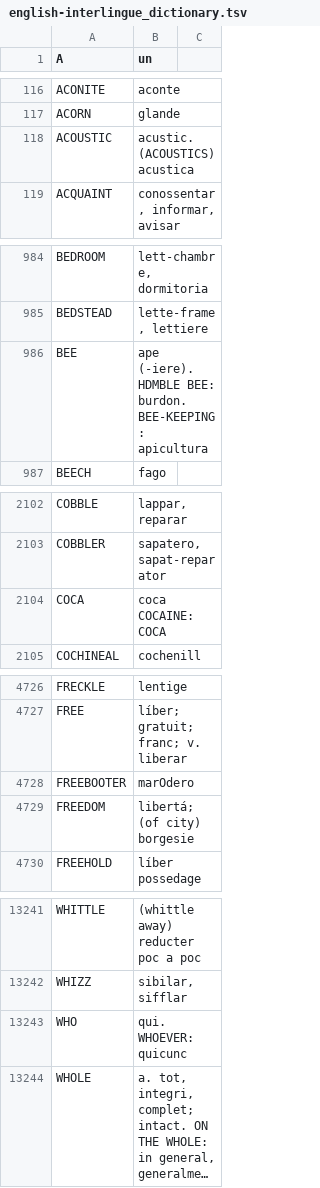
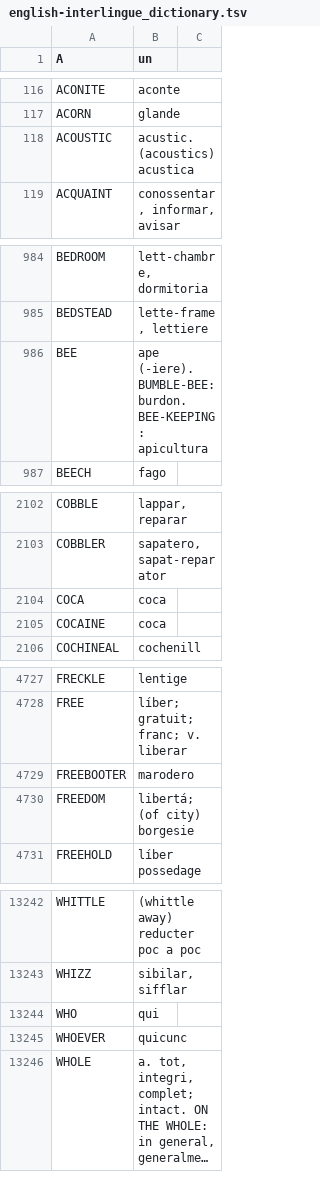
Before and after one commit to ne-alinome/english-interlingue-dictionary, a TSV file: src/english-interlingue_dictionary.tsv, drawn as a sheet; only a part is shown, gaps mark what is left out; long unchanged cells end in …; addresses are those after the commit; the diff covers the shown part only; the diff names each change by its address in the sheet, - before the commit and + after, or states it on an @@ line.

Commit message:
Fix typos; split some headwords
FossilOrigin-Name: 16e611213380bc09549d18d58ace1477327b70f004129eb96a06a5feeadfda77

```diff
--- a/src/english-interlingue_dictionary.tsv
+++ b/src/english-interlingue_dictionary.tsv
-B118 (un): acustic. (ACOUSTICS) acustica
+B118 (un): acustic. (acoustics) acustica
-B986 (un): ape (-iere). HDMBLE BEE: burdon. BEE-KEEPING:…
+B986 (un): ape (-iere). BUMBLE-BEE: burdon. BEE-KEEPING:…
-B2104 (un): coca COCAINE: COCA
+B2104 (un): coca
+row 2105: COCAINE | coca
-B4729 (un): marOdero
+B4729 (un): marodero
-B13244 (un): qui. WHOEVER: quicunc
+B13244 (un): qui
+row 13245: WHOEVER | quicunc
```
Also changed, not shown: 2 edited cells elsewhere in this file, 1 other file.
